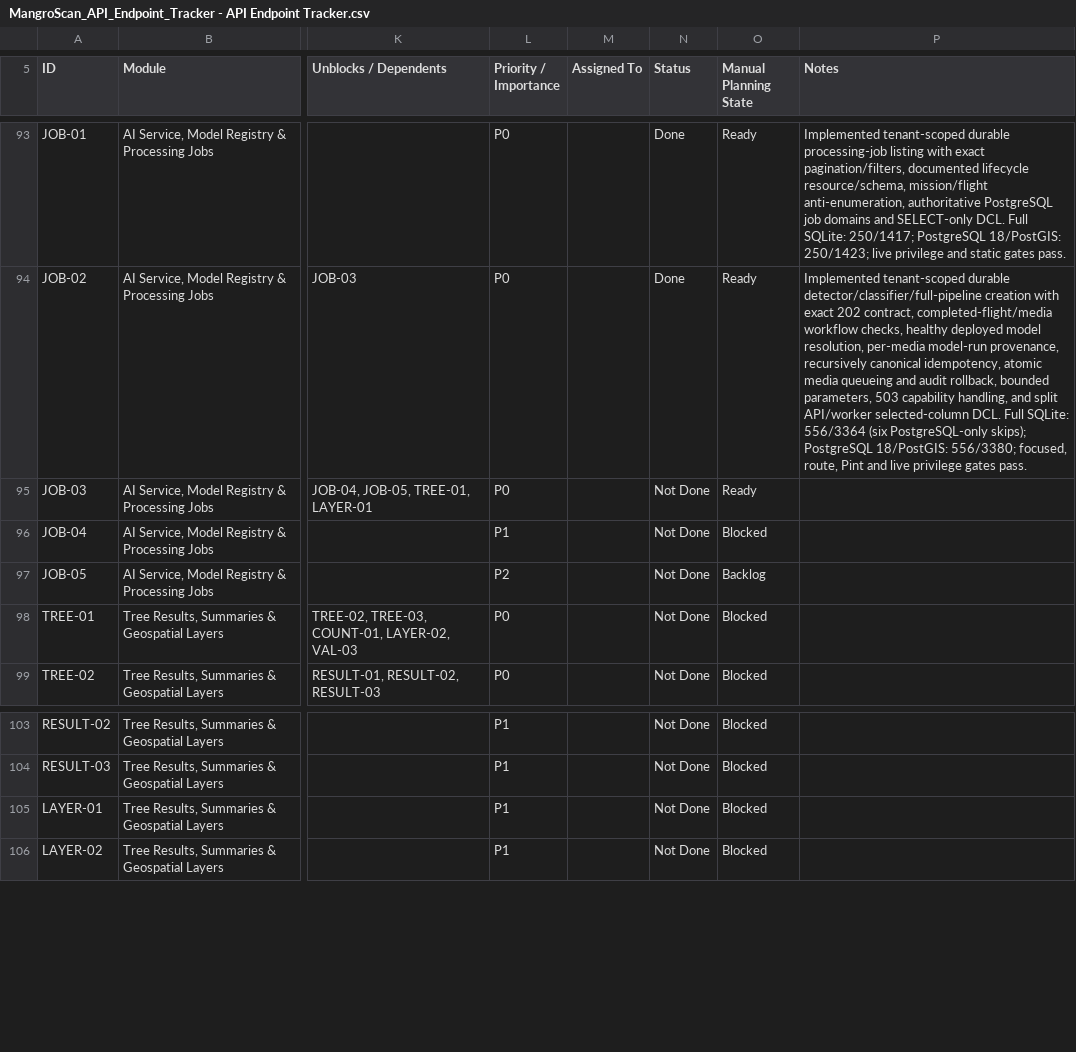
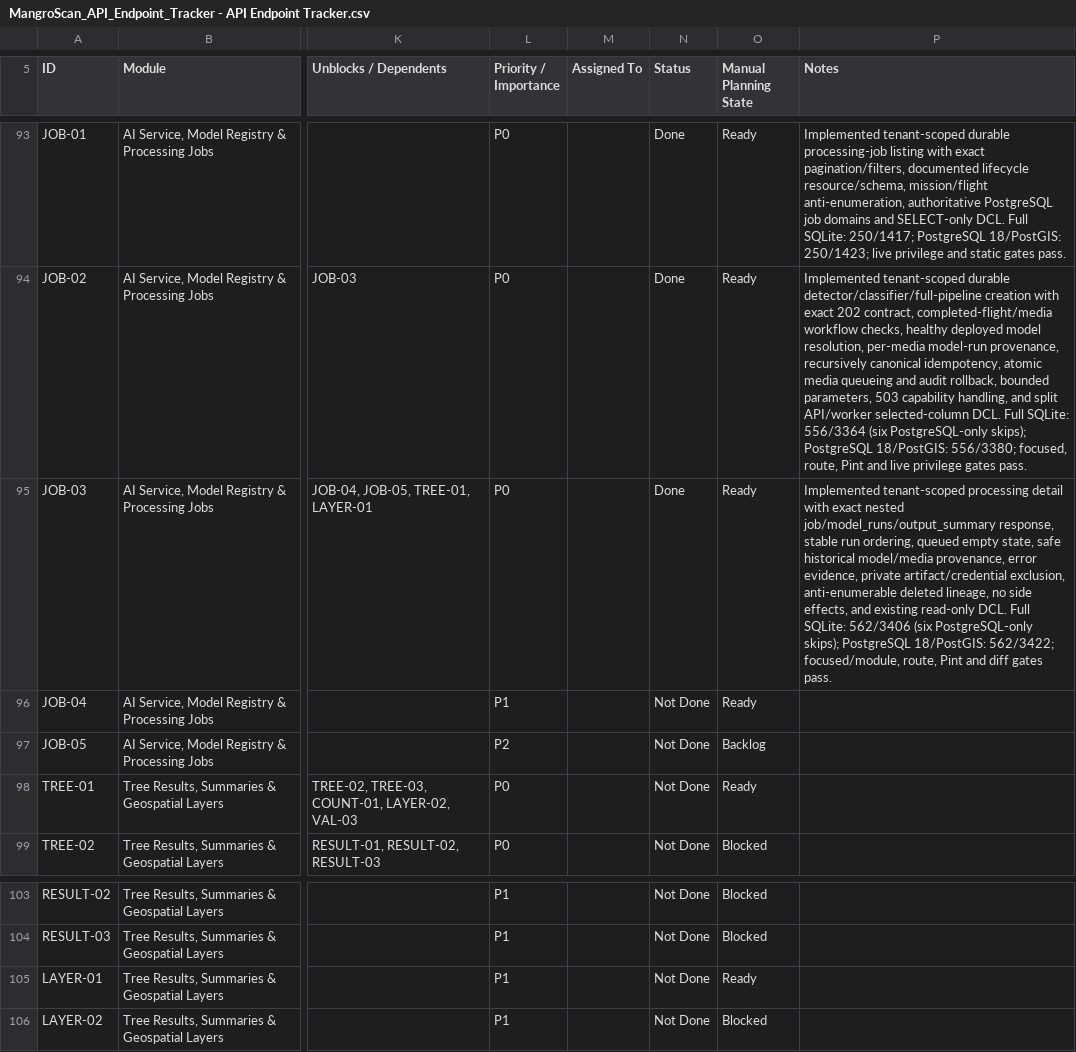
Before and after one commit to earljohnestandarte/MangroScan-API, a CSV file: docs/MangroScan_API_Endpoint_Tracker - API Endpoint Tracker.csv, drawn as a sheet; only a part is shown, gaps mark what is left out; the diff names each change by its address in the sheet, - before the commit and + after, or states it on an @@ line.

Commit message:
feat(JOB-03): show processing job details

```diff
--- a/docs/MangroScan_API_Endpoint_Tracker - API Endpoint Tracker.csv
+++ b/docs/MangroScan_API_Endpoint_Tracker - API Endpoint Tracker.csv
-N95 (Status): Not Done
+N95 (Status): Done
-P95 (Notes): (empty)
+P95 (Notes): Implemented tenant-scoped processing detail with exact nested job/model_runs/output_summary response, stable run ordering, queued empty state, safe historical model/media provenance, error evidence, private artifact/credential exclusion, anti-enumerable deleted lineage, no side effects, and existing read-only DCL. Full SQLite: 562/3406 (six PostgreSQL-only skips); PostgreSQL 18/PostGIS: 562/3422; focused/module, route, Pint and diff gates pass.
-O96 (Manual Planning State): Blocked
+O96 (Manual Planning State): Ready
-O98 (Manual Planning State): Blocked
+O98 (Manual Planning State): Ready
-O105 (Manual Planning State): Blocked
+O105 (Manual Planning State): Ready
```
Also changed, not shown: 5 other files.
